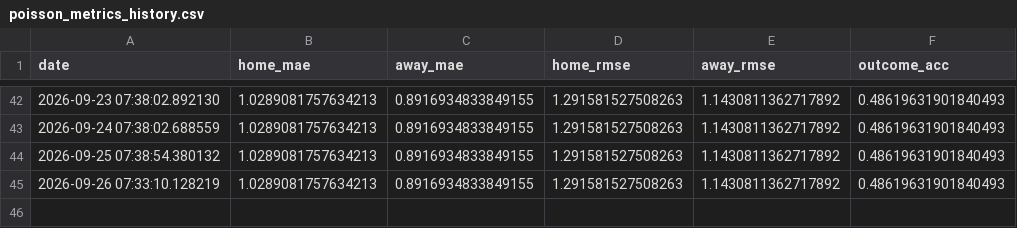
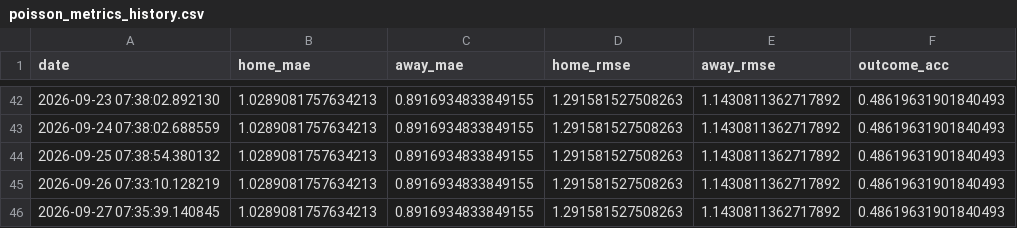
Before and after one commit to gmalbert/belgium-soccer, a CSV file: data_files/poisson_metrics_history.csv, drawn as a sheet; only a part is shown, gaps mark what is left out.

```diff
--- a/data_files/poisson_metrics_history.csv
+++ b/data_files/poisson_metrics_history.csv
@@ -45 +45,2 @@ date,home_mae,away_mae,home_rmse,away_rmse,outcome_acc
 2026-09-26 07:33:10.128219,1.0289081757634213,0.8916934833849155,1.291581527508263,1.1430811362717892,0.48619631901840493
+2026-09-27 07:35:39.140845,1.0289081757634213,0.8916934833849155,1.291581527508263,1.1430811362717892,0.48619631901840493
```
Also changed, not shown: data_files/upcoming_fixtures.csv, data_files/upcoming_predictions.csv, 9 other files.
